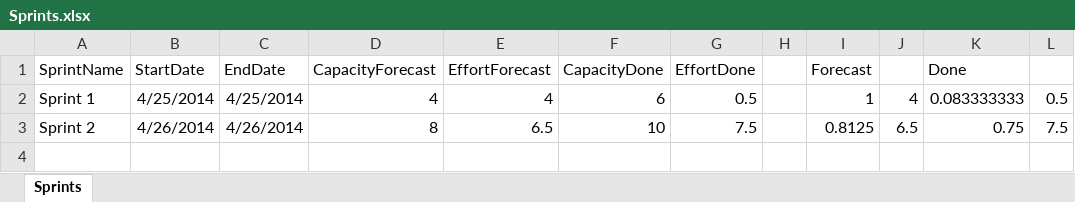
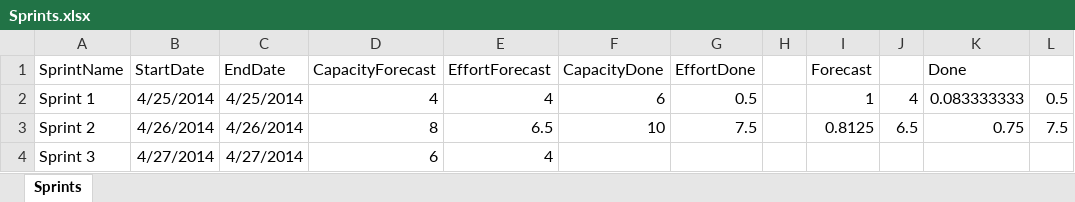
Before and after one commit to FrankBeeh/ProductBacklogTimeline, an Excel workbook: ProductBacklog/Sprints.xlsx, sheet Sprints, drawn as a sheet; values as stored, in another font and other column widths than the file's, no borders; the diff names each change by its address in the sheet, - before the commit and + after, or states it on an @@ line.

```diff
--- a/ProductBacklog/Sprints.xlsx (sheet Sprints)
+++ b/ProductBacklog/Sprints.xlsx (sheet Sprints)
+row 4: Sprint 3 | 4/27/2014 | 4/27/2014 | 6 | 4
```
Also changed, not shown: ProductBacklog/PBL.xlsx, 3 other files.
